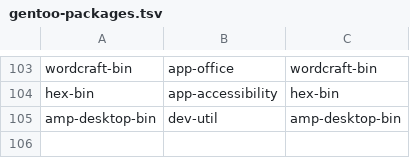
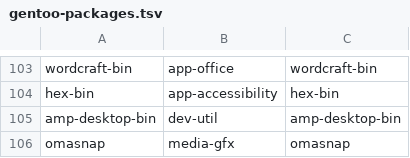
Before and after one commit to Lax/omarchy-gentoo, a TSV file: helpers/gentoo-packages.tsv, drawn as a sheet; only a part is shown, gaps mark what is left out; the diff names each change by its address in the sheet, - before the commit and + after, or states it on an @@ line.

Commit message:
overlay: port omasnap, replace tensaku per 4.5.0, triage pending migrations
4.5.0 replaces satty/tensaku with omasnap (migration 1788129995,
base.packages line 107, omarchy-capture-screenshot execs omasnap), so
the omarchy and omarchy-base metas now pull media-gfx/omasnap instead
of gui-apps/tensaku.

omasnap is a native Qt6/LayerShellQt app; the port makes the upstream
CI smoke suite's Qt6Test dependency optional (Gentoo only builds it
under dev-qt/qtbase's test USE) and notes the traineddata gap — ::gentoo
ships no tesseract language data. libdeflate is app-arch/, LayerShellQt
kde-plasma/.

Adversarial triage of the 91 migrations pending on a 4.0.6 install:
 eight get gentoo-migrate-skip entries with reasons (yt6801 exits 1
 without the adapter by upstream design; owe/monologue/hype/gliff are
 unported in-house apps; the Qt dev bootstrap hinges on Arch's
 base-devel group; the fcitx5 IME pack uses Arch-only names; the ppd
 swap drives raw pacman). The limine/mkinitcpio and N1x hardware ones
 self-guard, disktree-bin already has an ebuild, and omarchy-pkg-add
 gains [vi]=app-editors/vim (::gentoo has no vi/nvi atom).

```diff
--- a/helpers/gentoo-packages.tsv
+++ b/helpers/gentoo-packages.tsv
+row 106: omasnap | media-gfx | omasnap
```
Also changed, not shown: 7 other files.
